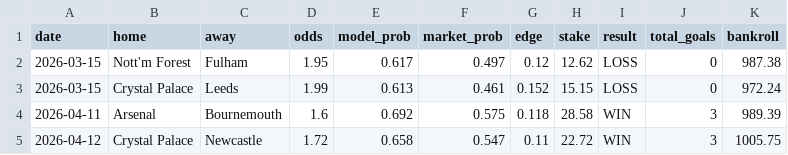
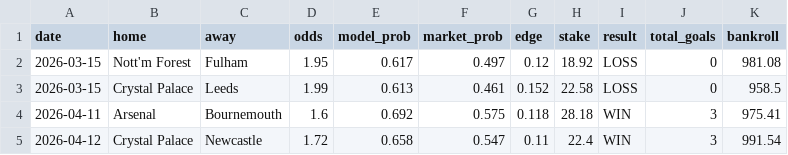
Before and after one commit to Mason-Soule/soccer-prop-model, a CSV file: predictions/live_results.csv, drawn as a sheet.

```diff
--- a/predictions/live_results.csv
+++ b/predictions/live_results.csv
@@ -1,5 +1,5 @@
 date,home,away,odds,model_prob,market_prob,edge,stake,result,total_goals,bankroll
-2026-03-15,Nott'm Forest,Fulham,1.95,0.617,0.497,0.12,12.62,LOSS,0,987.38
-2026-03-15,Crystal Palace,Leeds,1.99,0.613,0.461,0.152,15.15,LOSS,0,972.24
-2026-04-11,Arsenal,Bournemouth,1.6,0.692,0.575,0.118,28.58,WIN,3,989.39
-2026-04-12,Crystal Palace,Newcastle,1.72,0.658,0.547,0.11,22.72,WIN,3,1005.75
+2026-03-15,Nott'm Forest,Fulham,1.95,0.617,0.497,0.12,18.92,LOSS,0,981.08
+2026-03-15,Crystal Palace,Leeds,1.99,0.613,0.461,0.152,22.58,LOSS,0,958.5
+2026-04-11,Arsenal,Bournemouth,1.6,0.692,0.575,0.118,28.18,WIN,3,975.41
+2026-04-12,Crystal Palace,Newcastle,1.72,0.658,0.547,0.11,22.4,WIN,3,991.54
```
Also changed, not shown: 19 other files.
